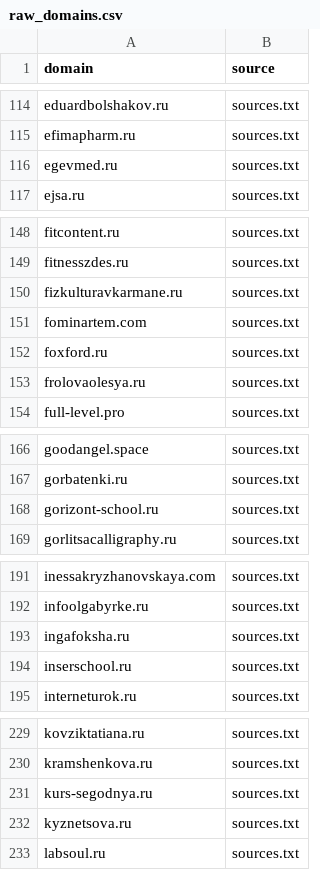
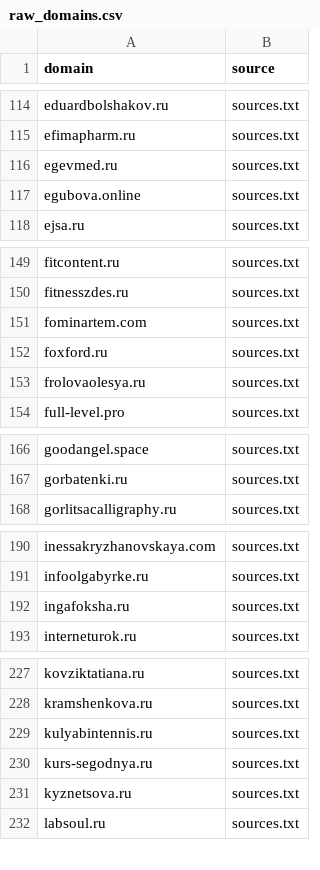
Before and after one commit to xlollypop22/rf-online-schools-registry., a CSV file: data/raw_domains.csv, drawn as a sheet; only a part is shown, gaps mark what is left out; the diff covers the shown part only.

```diff
--- a/data/raw_domains.csv
+++ b/data/raw_domains.csv
@@ -116,2 +116,3 @@ efimapharm.ru,sources.txt
 egevmed.ru,sources.txt
+egubova.online,sources.txt
 ejsa.ru,sources.txt
@@ -149,3 +150,2 @@ fitcontent.ru,sources.txt
 fitnesszdes.ru,sources.txt
-fizkulturavkarmane.ru,sources.txt
 fominartem.com,sources.txt
@@ -167,3 +167,2 @@ goodangel.space,sources.txt
 gorbatenki.ru,sources.txt
-gorizont-school.ru,sources.txt
 gorlitsacalligraphy.ru,sources.txt
@@ -193,3 +192,2 @@ infoolgabyrke.ru,sources.txt
 ingafoksha.ru,sources.txt
-inserschool.ru,sources.txt
 interneturok.ru,sources.txt
@@ -230,2 +228,3 @@ kovziktatiana.ru,sources.txt
 kramshenkova.ru,sources.txt
+kulyabintennis.ru,sources.txt
 kurs-segodnya.ru,sources.txt
```
Also changed, not shown: 1 added row and 2 removed rows elsewhere in this file, data/registry_enriched.csv, data/registry_final.csv.
